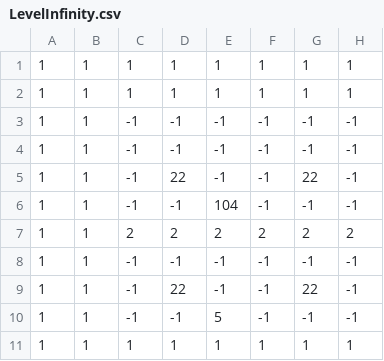
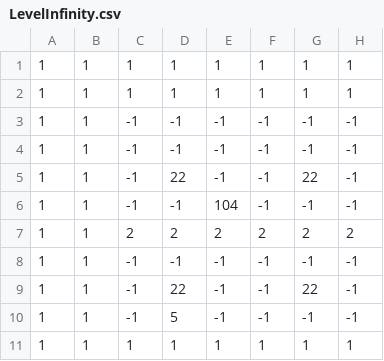
Before and after one commit to andy98725/haunt-jam, a CSV file: assets/levels/LevelInfinity.csv, drawn as a sheet; only a part is shown; the diff names each change by its address in the sheet, - before the commit and + after, or states it on an @@ line.

Commit message:
More Levels

```diff
--- a/assets/levels/LevelInfinity.csv
+++ b/assets/levels/LevelInfinity.csv
-D10: -1
+D10: 5
-E10: 5
+E10: -1
```
Also changed, not shown: assets/levels/LevelSawSilo.csv, 2 other files.
